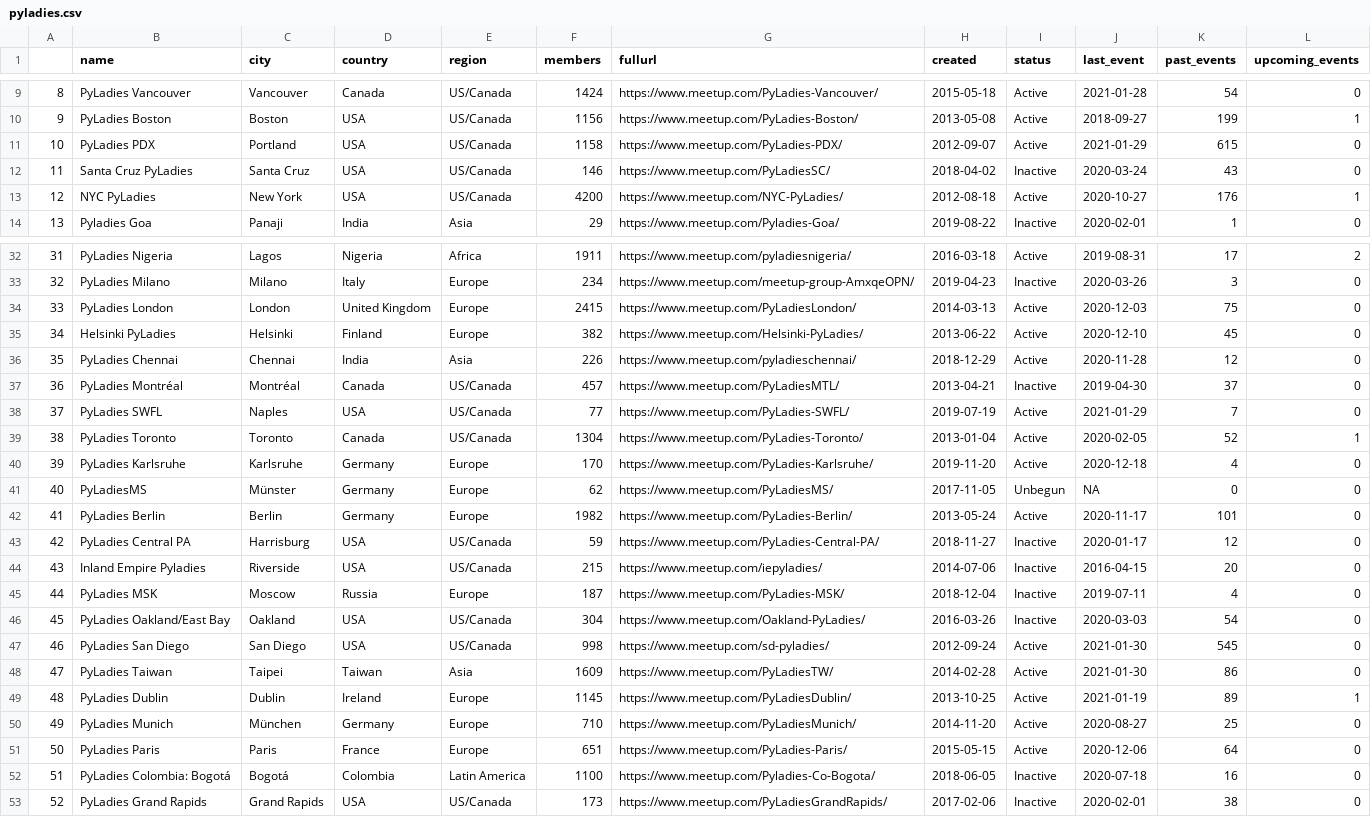
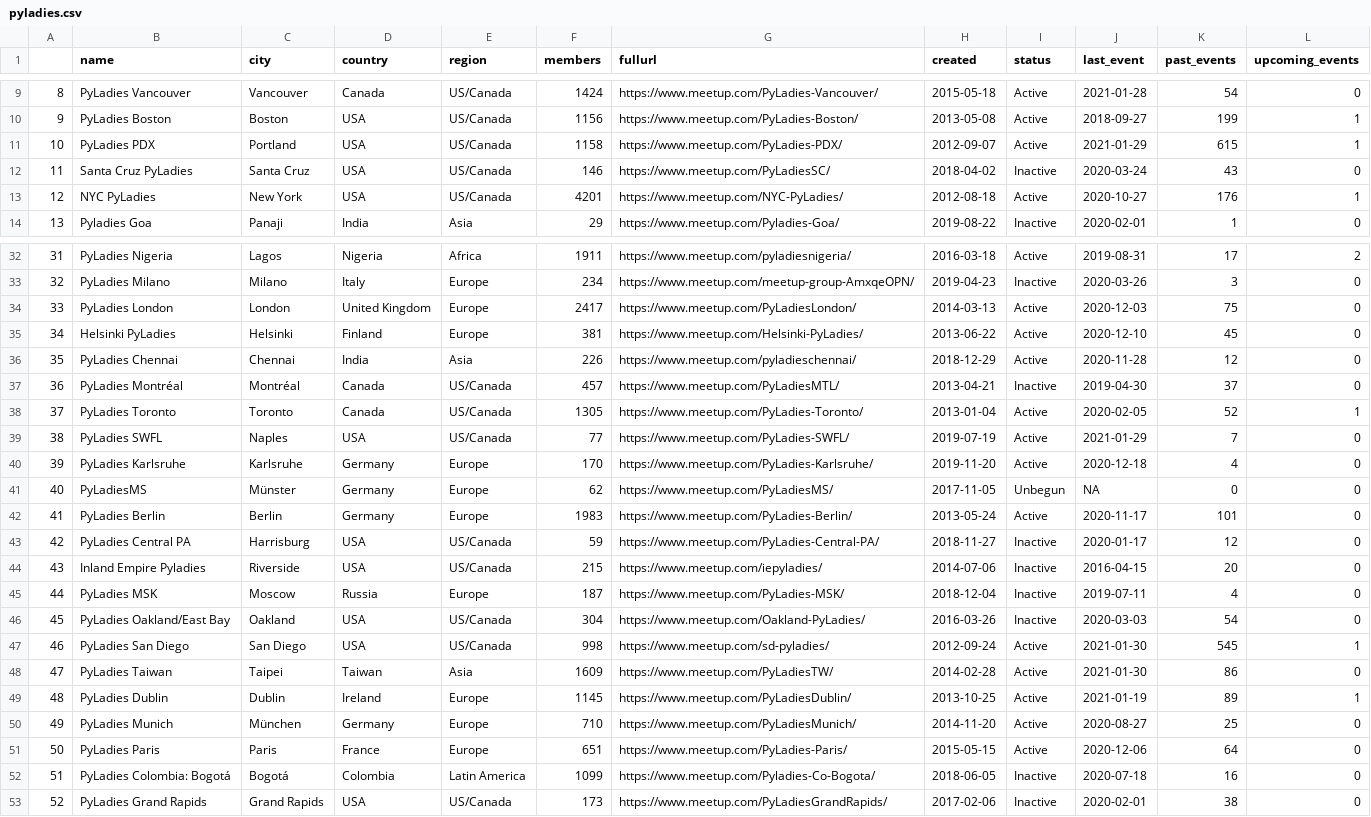
Before and after one commit to py-community/pyladies, a CSV file: docs/data/pyladies.csv, drawn as a sheet; only a part is shown, gaps mark what is left out; the diff covers the shown part only.

```diff
--- a/docs/data/pyladies.csv
+++ b/docs/data/pyladies.csv
@@ -10,5 +10,5 @@
 "9","PyLadies Boston","Boston","USA","US/Canada",1156,"https://www.meetup.com/PyLadies-Boston/",2013-05-08,"Active",2018-09-27,199,1
-"10","PyLadies PDX","Portland","USA","US/Canada",1158,"https://www.meetup.com/PyLadies-PDX/",2012-09-07,"Active",2021-01-29,615,0
+"10","PyLadies PDX","Portland","USA","US/Canada",1158,"https://www.meetup.com/PyLadies-PDX/",2012-09-07,"Active",2021-01-29,615,1
 "11","Santa Cruz PyLadies","Santa Cruz","USA","US/Canada",146,"https://www.meetup.com/PyLadiesSC/",2018-04-02,"Inactive",2020-03-24,43,0
-"12","NYC PyLadies","New York","USA","US/Canada",4200,"https://www.meetup.com/NYC-PyLadies/",2012-08-18,"Active",2020-10-27,176,1
+"12","NYC PyLadies","New York","USA","US/Canada",4201,"https://www.meetup.com/NYC-PyLadies/",2012-08-18,"Active",2020-10-27,176,1
 "13","Pyladies Goa","Panaji","India","Asia",29,"https://www.meetup.com/Pyladies-Goa/",2019-08-22,"Inactive",2020-02-01,1,0
@@ -33,11 +33,11 @@
 "32","PyLadies Milano","Milano","Italy","Europe",234,"https://www.meetup.com/meetup-group-AmxqeOPN/",2019-04-23,"Inactive",2020-03-26,3,0
-"33","PyLadies London","London","United Kingdom","Europe",2415,"https://www.meetup.com/PyLadiesLondon/",2014-03-13,"Active",2020-12-03,75,0
-"34","Helsinki PyLadies","Helsinki","Finland","Europe",382,"https://www.meetup.com/Helsinki-PyLadies/",2013-06-22,"Active",2020-12-10,45,0
+"33","PyLadies London","London","United Kingdom","Europe",2417,"https://www.meetup.com/PyLadiesLondon/",2014-03-13,"Active",2020-12-03,75,0
+"34","Helsinki PyLadies","Helsinki","Finland","Europe",381,"https://www.meetup.com/Helsinki-PyLadies/",2013-06-22,"Active",2020-12-10,45,0
 "35","PyLadies Chennai","Chennai","India","Asia",226,"https://www.meetup.com/pyladieschennai/",2018-12-29,"Active",2020-11-28,12,0
 "36","PyLadies Montréal","Montréal","Canada","US/Canada",457,"https://www.meetup.com/PyLadiesMTL/",2013-04-21,"Inactive",2019-04-30,37,0
-"37","PyLadies SWFL","Naples","USA","US/Canada",77,"https://www.meetup.com/PyLadies-SWFL/",2019-07-19,"Active",2021-01-29,7,0
-"38","PyLadies Toronto","Toronto","Canada","US/Canada",1304,"https://www.meetup.com/PyLadies-Toronto/",2013-01-04,"Active",2020-02-05,52,1
+"37","PyLadies Toronto","Toronto","Canada","US/Canada",1305,"https://www.meetup.com/PyLadies-Toronto/",2013-01-04,"Active",2020-02-05,52,1
+"38","PyLadies SWFL","Naples","USA","US/Canada",77,"https://www.meetup.com/PyLadies-SWFL/",2019-07-19,"Active",2021-01-29,7,0
 "39","PyLadies Karlsruhe","Karlsruhe","Germany","Europe",170,"https://www.meetup.com/PyLadies-Karlsruhe/",2019-11-20,"Active",2020-12-18,4,0
 "40","PyLadiesMS","Münster","Germany","Europe",62,"https://www.meetup.com/PyLadiesMS/",2017-11-05,"Unbegun",NA,0,0
-"41","PyLadies Berlin","Berlin","Germany","Europe",1982,"https://www.meetup.com/PyLadies-Berlin/",2013-05-24,"Active",2020-11-17,101,0
+"41","PyLadies Berlin","Berlin","Germany","Europe",1983,"https://www.meetup.com/PyLadies-Berlin/",2013-05-24,"Active",2020-11-17,101,0
 "42","PyLadies Central PA","Harrisburg","USA","US/Canada",59,"https://www.meetup.com/PyLadies-Central-PA/",2018-11-27,"Inactive",2020-01-17,12,0
@@ -46,3 +46,3 @@
 "45","PyLadies Oakland/East Bay","Oakland","USA","US/Canada",304,"https://www.meetup.com/Oakland-PyLadies/",2016-03-26,"Inactive",2020-03-03,54,0
-"46","PyLadies San Diego","San Diego","USA","US/Canada",998,"https://www.meetup.com/sd-pyladies/",2012-09-24,"Active",2021-01-30,545,0
+"46","PyLadies San Diego","San Diego","USA","US/Canada",998,"https://www.meetup.com/sd-pyladies/",2012-09-24,"Active",2021-01-30,545,1
 "47","PyLadies Taiwan","Taipei","Taiwan","Asia",1609,"https://www.meetup.com/PyLadiesTW/",2014-02-28,"Active",2021-01-30,86,0
@@ -51,3 +51,3 @@
 "50","PyLadies Paris","Paris","France","Europe",651,"https://www.meetup.com/PyLadies-Paris/",2015-05-15,"Active",2020-12-06,64,0
-"51","PyLadies Colombia: Bogotá","Bogotá","Colombia","Latin America",1100,"https://www.meetup.com/Pyladies-Co-Bogota/",2018-06-05,"Inactive",2020-07-18,16,0
+"51","PyLadies Colombia: Bogotá","Bogotá","Colombia","Latin America",1099,"https://www.meetup.com/Pyladies-Co-Bogota/",2018-06-05,"Inactive",2020-07-18,16,0
 "52","PyLadies Grand Rapids","Grand Rapids","USA","US/Canada",173,"https://www.meetup.com/PyLadiesGrandRapids/",2017-02-06,"Inactive",2020-02-01,38,0
```
Also changed, not shown: 5 edited cells elsewhere in this file, 3 other files.
